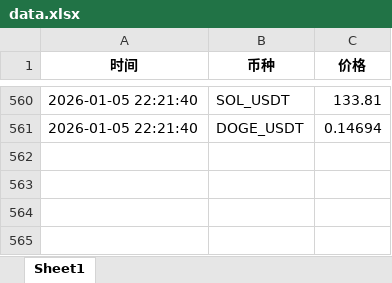
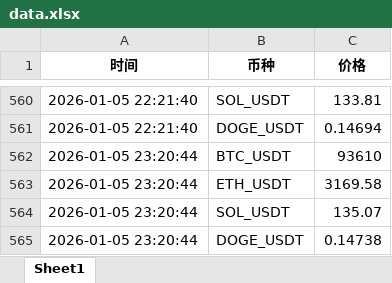
Before and after one commit to alfiewrld/btc-dashboard, an Excel workbook: data.xlsx, sheet Sheet1, drawn as a sheet; only a part is shown, gaps mark what is left out; values as stored, in another font and other column widths than the file's, no borders; the diff names each change by its address in the sheet, - before the commit and + after, or states it on an @@ line.

```diff
--- a/data.xlsx (sheet Sheet1)
+++ b/data.xlsx (sheet Sheet1)
+row 562: 2026-01-05 23:20:44 | BTC_USDT | 93610
+row 563: 2026-01-05 23:20:44 | ETH_USDT | 3169.58
+row 564: 2026-01-05 23:20:44 | SOL_USDT | 135.07
+row 565: 2026-01-05 23:20:44 | DOGE_USDT | 0.14738
```
